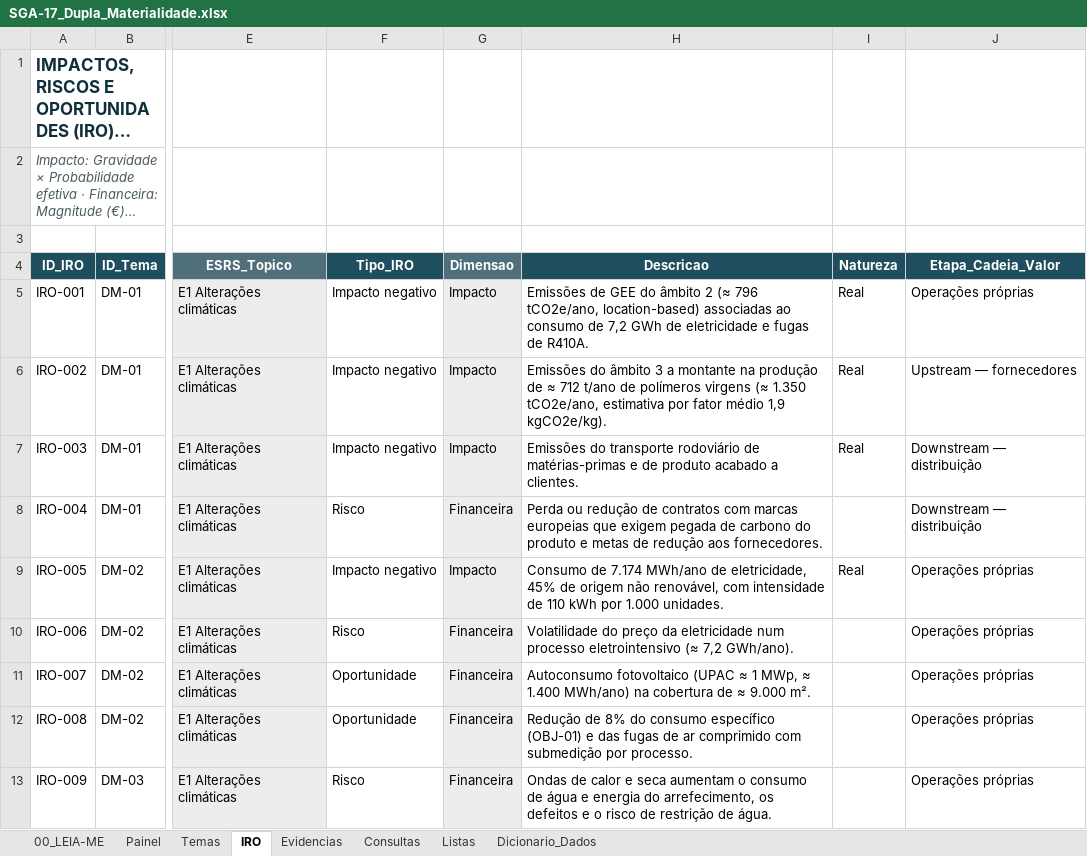
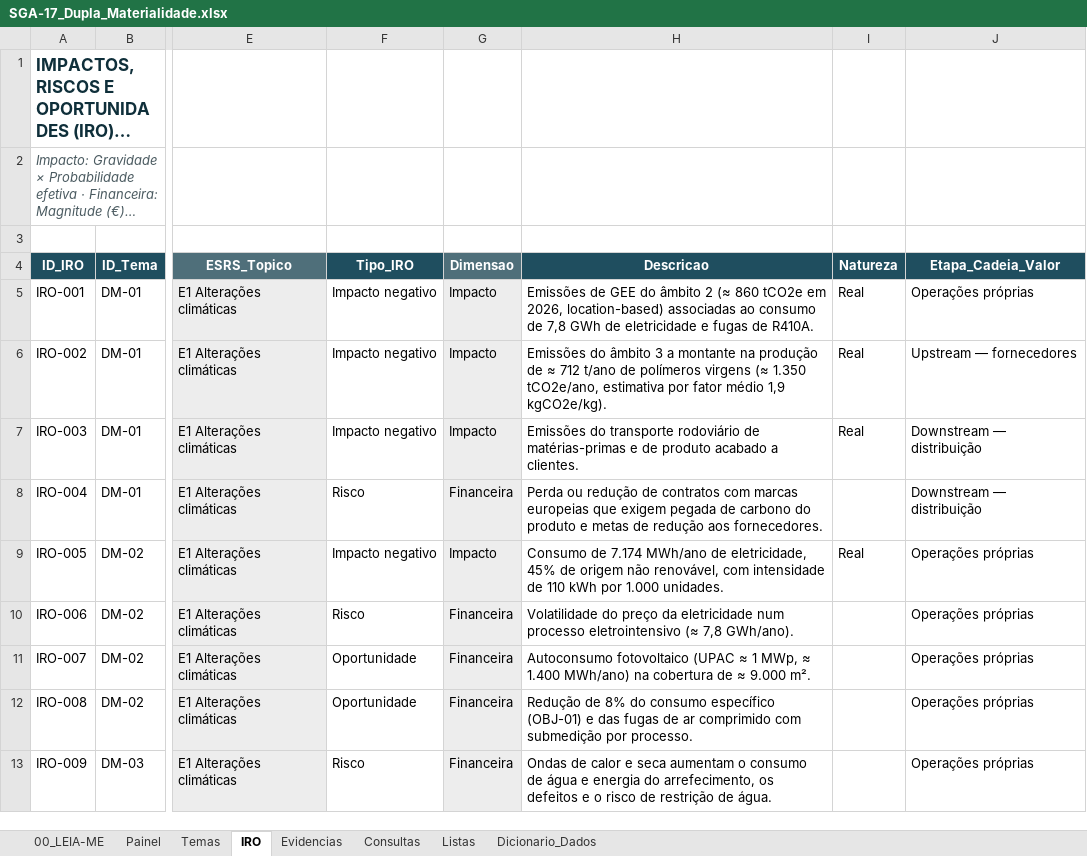
Before and after one commit to alinealinemeireles/manufacturing-performance-analytics, an Excel workbook: SGI_Sistema-de-gestao-integrado/SGA_Sistema-de-gestao-ambiental/Registos_SGA_Plasticom/SGA-17_Dupla_Materialidade.xlsx, sheet IRO, drawn as a sheet; only a part is shown, gaps mark what is left out; long unchanged cells end in …; values as stored, in another font and other column widths than the file's, no borders; conditional formats and table styles not drawn; the diff names each change by its address in the sheet, - before the commit and + after, or states it on an @@ line.

```diff
--- a/SGI_Sistema-de-gestao-integrado/SGA_Sistema-de-gestao-ambiental/Registos_SGA_Plasticom/SGA-17_Dupla_Materialidade.xlsx (sheet IRO)
+++ b/SGI_Sistema-de-gestao-integrado/SGA_Sistema-de-gestao-ambiental/Registos_SGA_Plasticom/SGA-17_Dupla_Materialidade.xlsx (sheet IRO)
-H5 (Descricao): …2 (≈ 796 tCO2e/ano, location-based) associadas ao consumo de 7,2 GWh de…
+H5 (Descricao): …2 (≈ 860 tCO2e em 2026, location-based) associadas ao consumo de 7,8 GWh de…
-H10 (Descricao): …eletrointensivo (≈ 7,2 GWh/ano).
+H10 (Descricao): …eletrointensivo (≈ 7,8 GWh/ano).
```
Also changed, not shown: sheet Temas, charts or pictures, SGI_Sistema-de-gestao-integrado/SGA_Sistema-de-gestao-ambiental/Registos_SGA_Plasticom/SGA-19_ESG_Ambiental_GEE.xlsx, SGI_Sistema-de-gestao-integrado/SGA_Sistema-de-gestao-ambiental/Registos_SGA_Plasticom/SGA-20_Reciclabilidade_Embalagens.xlsx, 55 other files.
